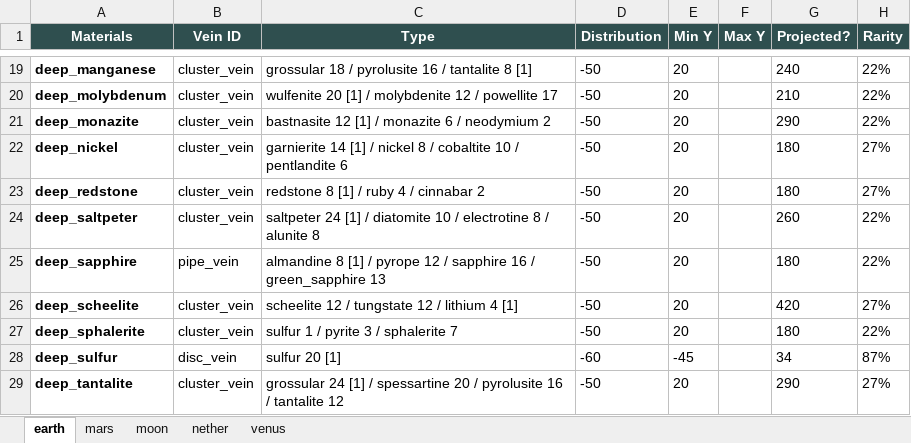
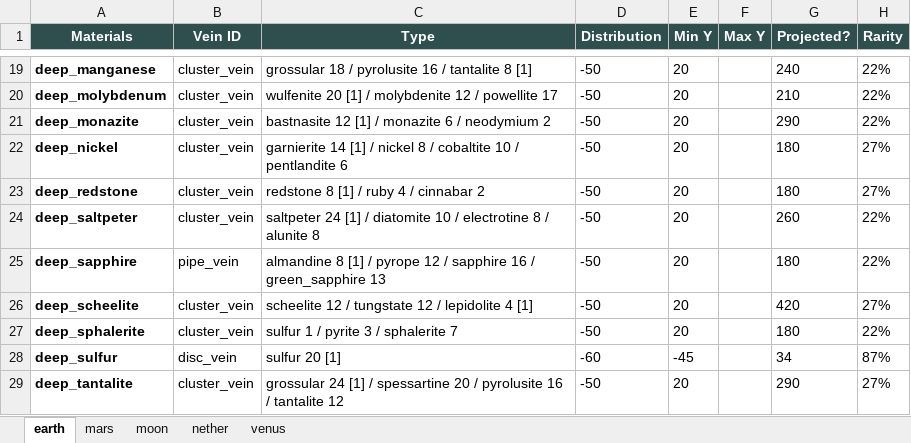
Before and after one commit to Robak132/Tools-Modern, an Excel workbook: OresToFieldGuide/data/sheet.xlsx, sheet earth, drawn as a sheet; only a part is shown, gaps mark what is left out; values as stored, in another font and other column widths than the file's, no borders; the diff names each change by its address in the sheet, - before the commit and + after, or states it on an @@ line.

```diff
--- a/OresToFieldGuide/data/sheet.xlsx (sheet earth)
+++ b/OresToFieldGuide/data/sheet.xlsx (sheet earth)
-C26 (Type): scheelite 12 / tungstate 12 / lithium 4 [1]
+C26 (Type): scheelite 12 / tungstate 12 / lepidolite 4 [1]
```
Also changed, not shown: sheet nether, 1 other file.
